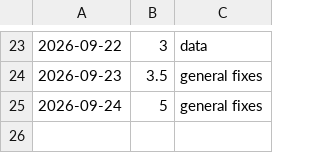
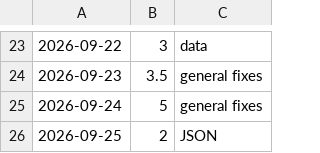
Before and after one commit to Makketeller/StudyDiary, a TSV file: hours.tsv, drawn as a sheet; only a part is shown, gaps mark what is left out; the diff names each change by its address in the sheet, - before the commit and + after, or states it on an @@ line.

Commit message:
docs: update STATUS and hours after the JSON options.

```diff
--- a/hours.tsv
+++ b/hours.tsv
+row 26: 2026-09-25 | 2 | JSON
```
Also changed, not shown: 1 other file.
